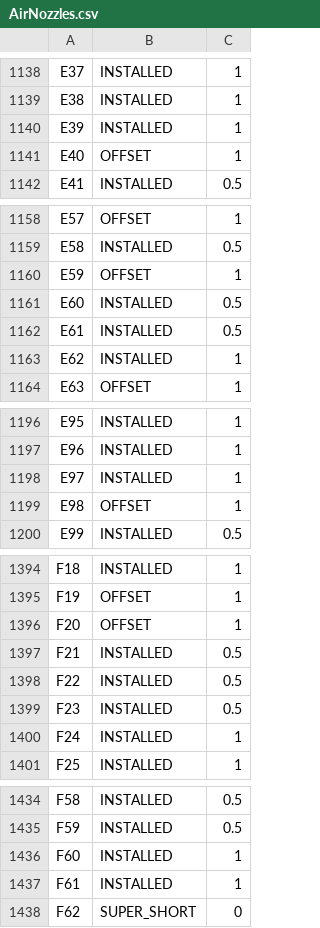
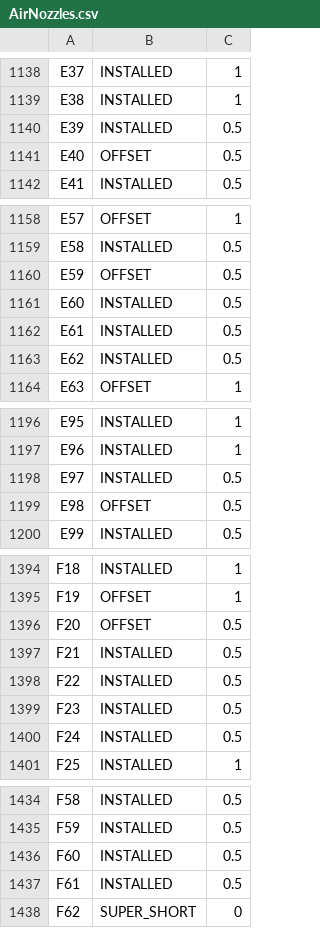
Before and after one commit to lsst-ts/ts_config_mttcs, a CSV file: MTM1M3TS/v1/tables/AirNozzles.csv, drawn as a sheet; only a part is shown, gaps mark what is left out; the diff covers the shown part only.

```diff
--- a/MTM1M3TS/v1/tables/AirNozzles.csv
+++ b/MTM1M3TS/v1/tables/AirNozzles.csv
@@ -1139,4 +1139,4 @@ E37, INSTALLED,1
 E38, INSTALLED,1
-E39, INSTALLED,1
-E40, OFFSET,1
+E39, INSTALLED,0.5
+E40, OFFSET,0.5
 E41, INSTALLED,0.5
@@ -1159,6 +1159,6 @@ E57, OFFSET,1
 E58, INSTALLED,0.5
-E59, OFFSET,1
+E59, OFFSET,0.5
 E60, INSTALLED,0.5
 E61, INSTALLED,0.5
-E62, INSTALLED,1
+E62, INSTALLED,0.5
 E63, OFFSET,1
@@ -1197,4 +1197,4 @@ E95, INSTALLED,1
 E96, INSTALLED,1
-E97, INSTALLED,1
-E98, OFFSET,1
+E97, INSTALLED,0.5
+E98, OFFSET,0.5
 E99, INSTALLED,0.5
@@ -1395,3 +1395,3 @@ F18, INSTALLED,1
 F19, OFFSET,1
-F20, OFFSET,1
+F20, OFFSET,0.5
 F21, INSTALLED,0.5
@@ -1399,3 +1399,3 @@ F22, INSTALLED,0.5
 F23, INSTALLED,0.5
-F24, INSTALLED,1
+F24, INSTALLED,0.5
 F25, INSTALLED,1
@@ -1435,4 +1435,4 @@ F58, INSTALLED,0.5
 F59, INSTALLED,0.5
-F60, INSTALLED,1
-F61, INSTALLED,1
+F60, INSTALLED,0.5
+F61, INSTALLED,0.5
 F62, SUPER_SHORT,0
```
Also changed, not shown: 40 edited cells elsewhere in this file.
